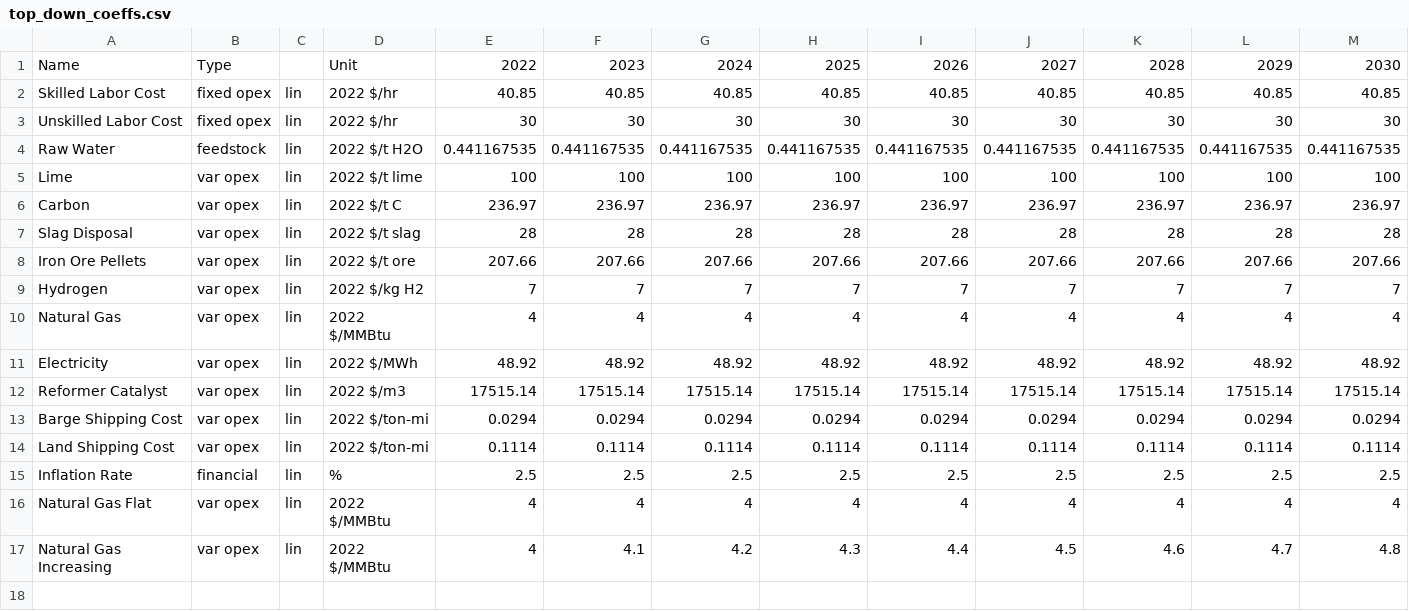
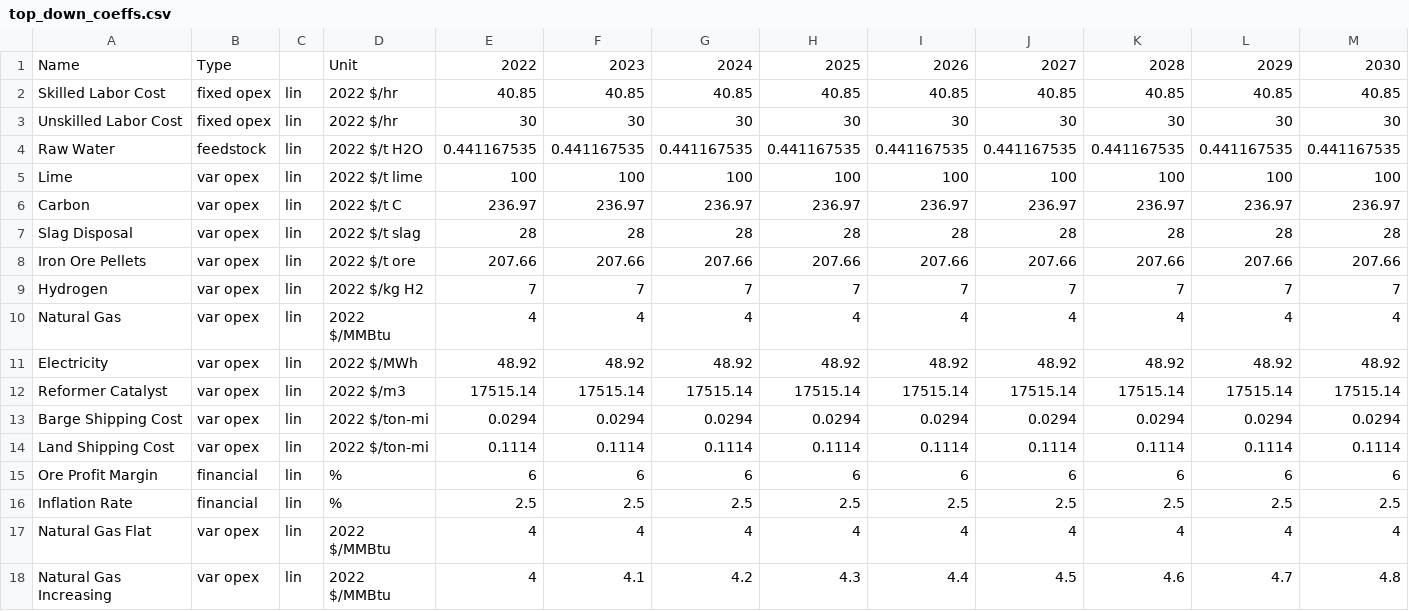
Before and after one commit to jmartin4nrel/H2Integrate, a CSV file: greenheart/simulation/technologies/iron/top_down_coeffs.csv, drawn as a sheet; only a part is shown; rows hold the shown columns only; the diff names each change by its address in the sheet, - before the commit and + after, or states it on an @@ line.

```diff
--- a/greenheart/simulation/technologies/iron/top_down_coeffs.csv
+++ b/greenheart/simulation/technologies/iron/top_down_coeffs.csv
+row 15: Ore Profit Margin | financial | lin | % | 6 | 6 | 6 | 6 | 6 | 6 | 6 | 6 | 6
```
Also changed, not shown: 4 other files.
